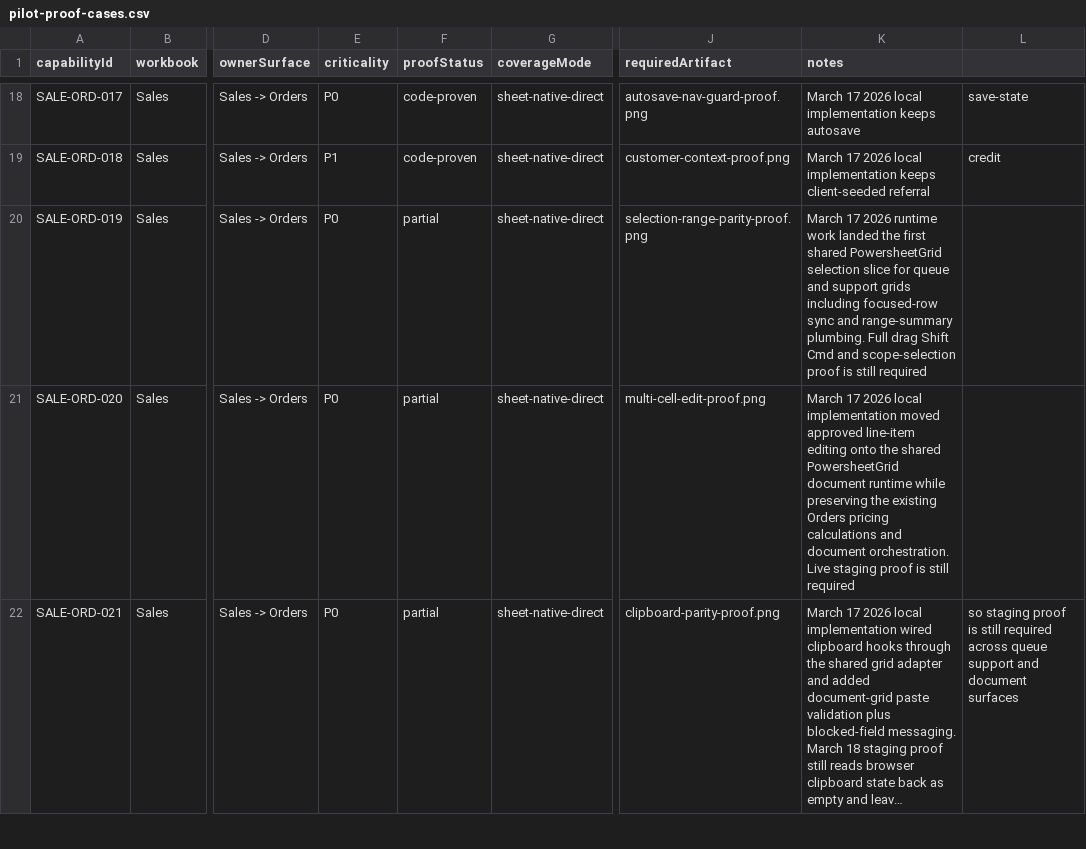
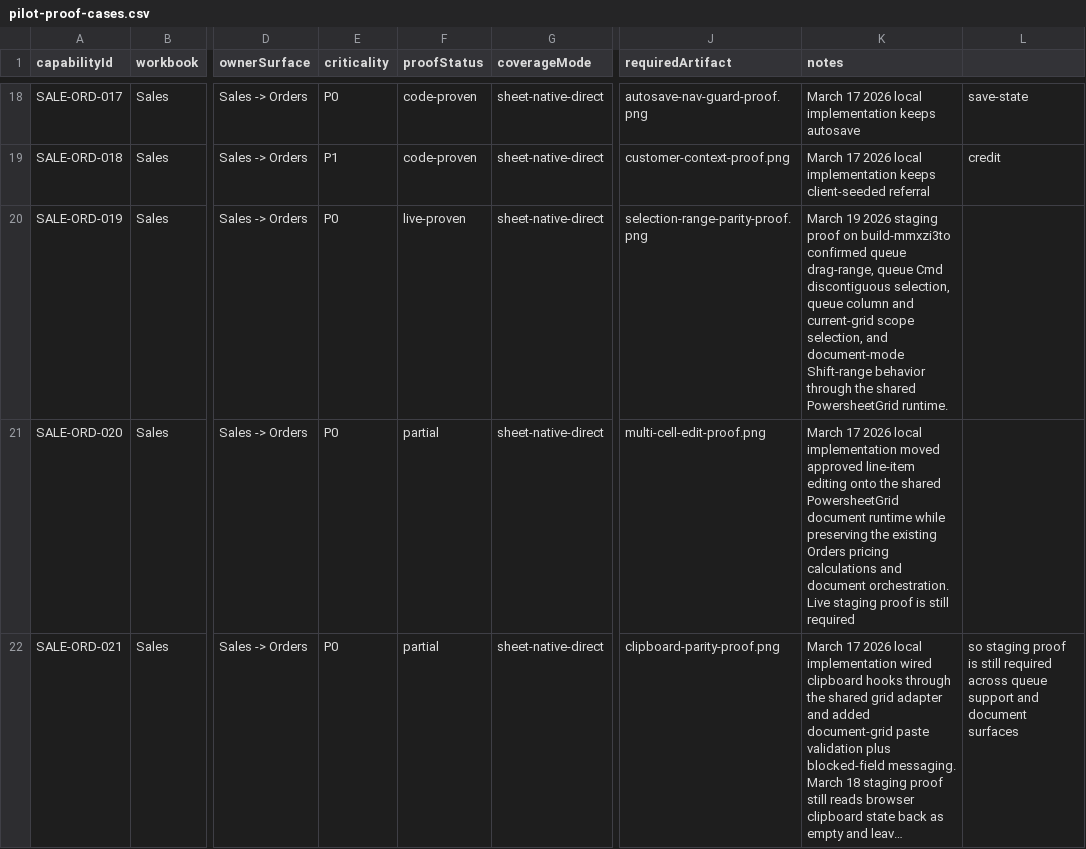
Before and after one commit to EvanTenenbaum/TERP, a CSV file: docs/specs/spreadsheet-native-ledgers/pilot-proof-cases.csv, drawn as a sheet; only a part is shown, gaps mark what is left out; long unchanged cells end in …; the diff names each change by its address in the sheet, - before the commit and + after, or states it on an @@ line.

Commit message:
docs(orders): package runtime takeover and proof updates

```diff
--- a/docs/specs/spreadsheet-native-ledgers/pilot-proof-cases.csv
+++ b/docs/specs/spreadsheet-native-ledgers/pilot-proof-cases.csv
-F20 (proofStatus): partial
+F20 (proofStatus): live-proven
-K20 (notes): March 17 2026 runtime work landed the first shared PowersheetGrid selection slice for queue and support grids including focused-row sync and range-summary plumbing. Full drag Shift Cmd and scope-selection proof is still required
+K20 (notes): March 19 2026 staging proof on build-mmxzi3to confirmed queue drag-range, queue Cmd discontiguous selection, queue column and current-grid scope selection, and document-mode Shift-range behavior through the shared PowersheetGrid runtime.
```
Also changed, not shown: docs/specs/spreadsheet-native-foundation/orders-runtime/02-proof-row-map.csv, 50 other files.
